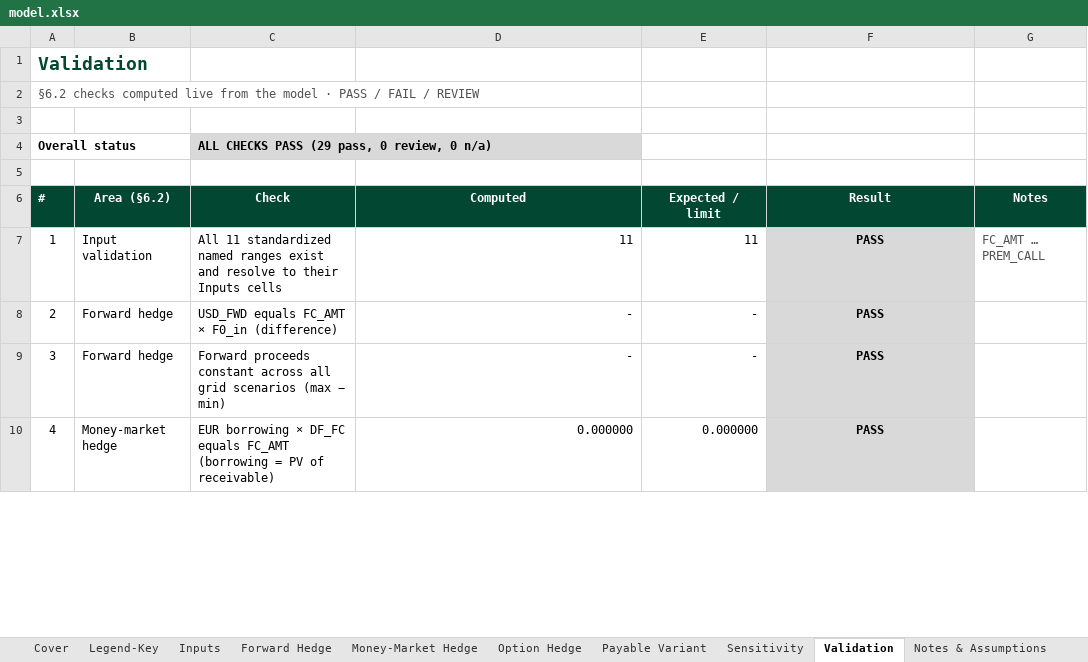
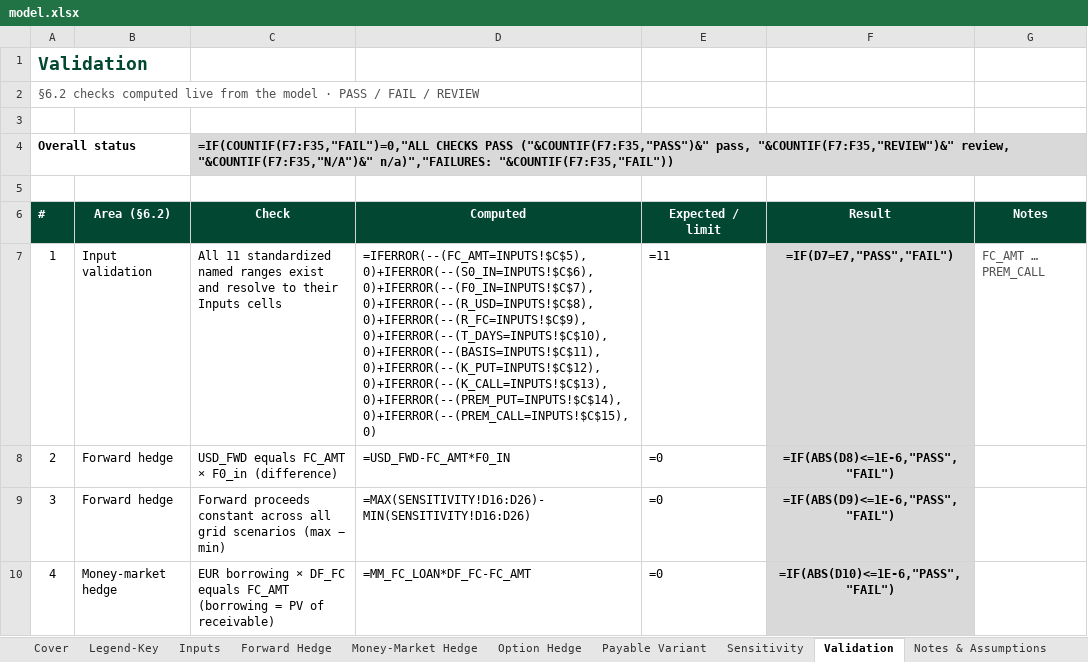
Before and after one commit to athena-chew/athena-chew, an Excel workbook: capabilities/fx-hedging/model.xlsx, sheet Validation, drawn as a sheet; only a part is shown; values as stored, in another font and other column widths than the file's, no borders; formulas without a stored value are shown as written; conditional formats not drawn; the diff covers the shown part only; the diff names each change by its address in the sheet, - before the commit and + after, or states it on an @@ line.

```diff
--- a/capabilities/fx-hedging/model.xlsx (sheet Validation)
+++ b/capabilities/fx-hedging/model.xlsx (sheet Validation)
-C4 (Check): ALL CHECKS PASS (29 pass, 0 review, 0 n/a)
+C4 (Check): =IF(COUNTIF(F7:F35,"FAIL")=0,"ALL CHECKS PASS ("&COUNTIF(F7:F35,"PASS")&" pass, "&COUNTIF(F7:F35,"REVIEW")&" review, "&COUNTIF(F7:F35,"N/A")&" n/a)","FAILURES: "&COUNTIF(F7:F35,"FAIL"))
-D7 (Computed): 11
+D7 (Computed): =IFERROR(--(FC_AMT=INPUTS!$C$5),0)+IFERROR(--(S0_IN=INPUTS!$C$6),0)+IFERROR(--(F0_IN=INPUTS!$C$7),0)+IFERROR(--(R_USD=INPUTS!$C$8),0)+IFERROR(--(R_FC=INPUTS!$C$9),0)+IFERROR(--(T_DAYS=INPUTS!$C$10),0)+IFERROR(--(BASIS=INPUTS!$C$11),0)+IFERROR(--(K_PUT=INPUTS!$C$12),0)+IFERROR(--(K_CALL=INPUTS!$C$13),0)+IFERROR(--(PREM_PUT=INPUTS!$C$14),0)+IFERROR(--(PREM_CALL=INPUTS!$C$15),0)
-D7:E10 alignment: right
+D7:E10 alignment: left
-E7 (Expected / limit): 11
+E7 (Expected / limit): =11
-F7 (Result): PASS
+F7 (Result): =IF(D7=E7,"PASS","FAIL")
-D8 (Computed): -
+D8 (Computed): =USD_FWD-FC_AMT*F0_IN
-E8:E9 (Expected / limit): -
+E8:E9 (Expected / limit): =0
-F8 (Result): PASS
+F8 (Result): =IF(ABS(D8)<=1E-6,"PASS","FAIL")
-D9 (Computed): -
+D9 (Computed): =MAX(SENSITIVITY!D16:D26)-MIN(SENSITIVITY!D16:D26)
-F9 (Result): PASS
+F9 (Result): =IF(ABS(D9)<=1E-6,"PASS","FAIL")
-D10 (Computed): 0.000000
+D10 (Computed): =MM_FC_LOAN*DF_FC-FC_AMT
-E10 (Expected / limit): 0.000000
+E10 (Expected / limit): =0
-F10 (Result): PASS
+F10 (Result): =IF(ABS(D10)<=1E-6,"PASS","FAIL")
```
Also changed, not shown: 75 edited cells and cell formats elsewhere in this sheet, sheet Sensitivity, sheet Payable Variant, sheet Option Hedge, sheet Inputs, sheet Money-Market Hedge, sheet Cover, 3 more sheets, charts or pictures.
